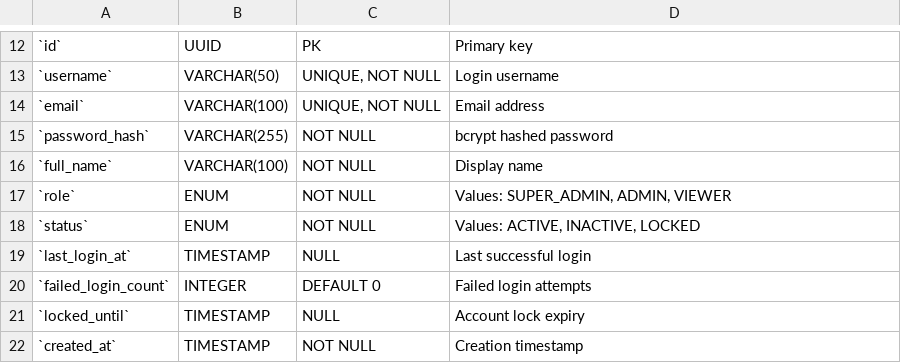
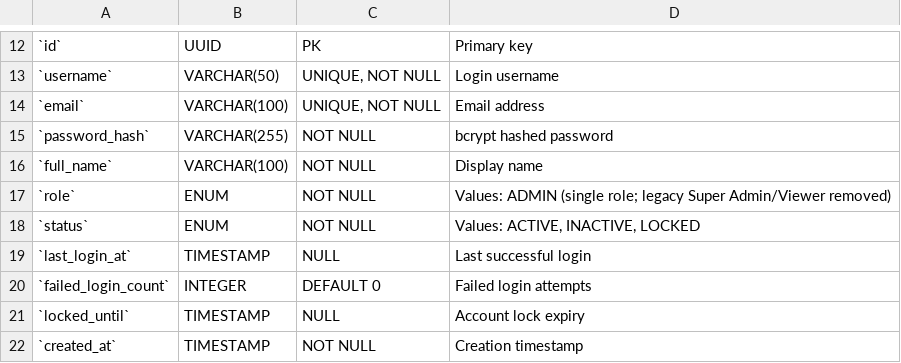
Before and after one commit to Ttuandatt/Seminar, a CSV file: docs/step3_prd/08_data_requirements.csv, drawn as a sheet; only a part is shown, gaps mark what is left out; the diff covers the shown part only; the diff names each change by its address in the sheet, - before the commit and + after, or states it on an @@ line.

```diff
--- a/docs/step3_prd/08_data_requirements.csv
+++ b/docs/step3_prd/08_data_requirements.csv
-D17: Values: SUPER_ADMIN, ADMIN, VIEWER
+D17: Values: ADMIN (single role; legacy Super Admin/Viewer removed)
```
Also changed, not shown: 2 edited cells elsewhere in this file, docs/step3_prd/03_user_personas_roles.csv, docs/step3_prd/04_user_stories.csv, 11 other files.
